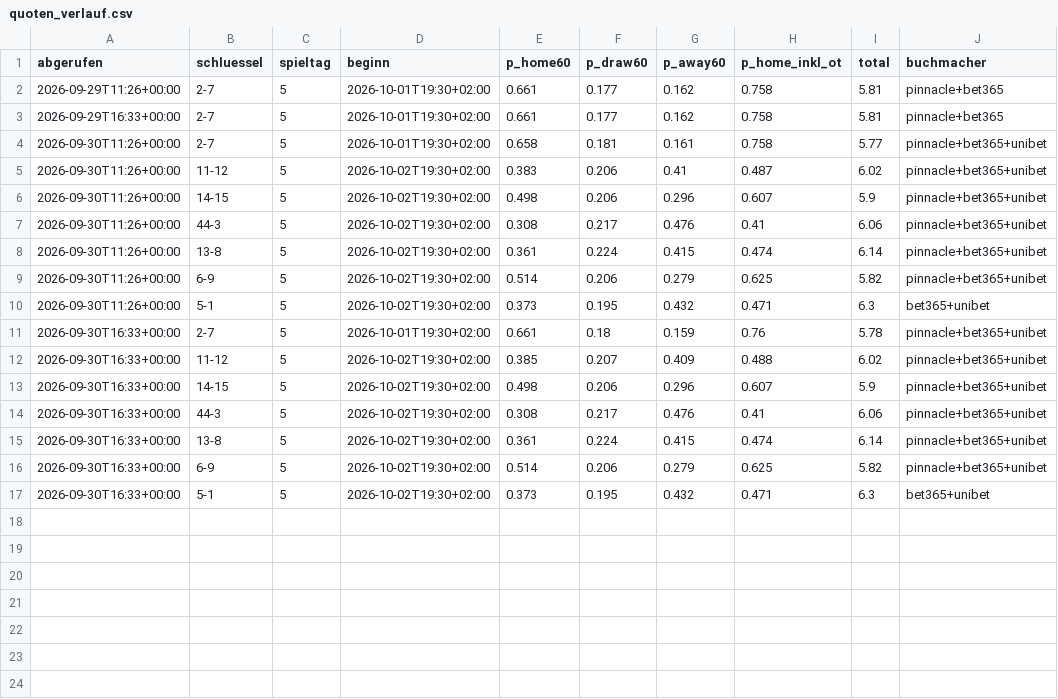
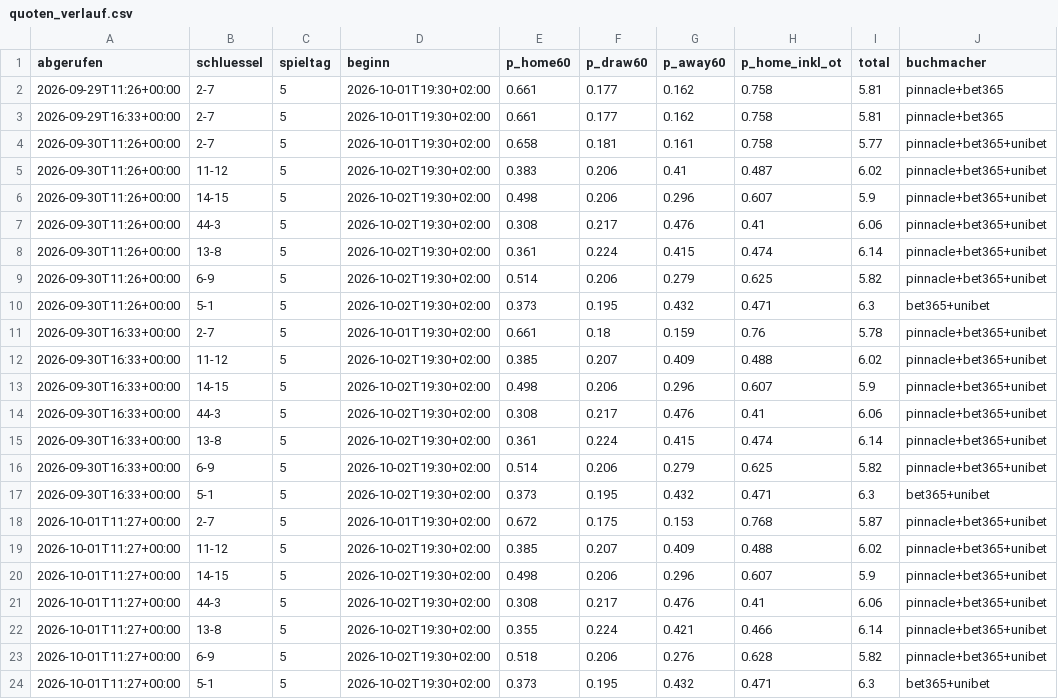
Before and after one commit to machi239/del-fantasy, a CSV file: data/quoten_verlauf.csv, drawn as a sheet.

```diff
--- a/data/quoten_verlauf.csv
+++ b/data/quoten_verlauf.csv
@@ -17 +17,8 @@ abgerufen,schluessel,spieltag,beginn,p_home60,p_draw60,p_away60,p_home_inkl_ot,t
 2026-09-30T16:33+00:00,5-1,5,2026-10-02T19:30+02:00,0.373,0.195,0.432,0.471,6.3,bet365+unibet
+2026-10-01T11:27+00:00,2-7,5,2026-10-01T19:30+02:00,0.672,0.175,0.153,0.768,5.87,pinnacle+bet365+unibet
+2026-10-01T11:27+00:00,11-12,5,2026-10-02T19:30+02:00,0.385,0.207,0.409,0.488,6.02,pinnacle+bet365+unibet
+2026-10-01T11:27+00:00,14-15,5,2026-10-02T19:30+02:00,0.498,0.206,0.296,0.607,5.9,pinnacle+bet365+unibet
+2026-10-01T11:27+00:00,44-3,5,2026-10-02T19:30+02:00,0.308,0.217,0.476,0.41,6.06,pinnacle+bet365+unibet
+2026-10-01T11:27+00:00,13-8,5,2026-10-02T19:30+02:00,0.355,0.224,0.421,0.466,6.14,pinnacle+bet365+unibet
+2026-10-01T11:27+00:00,6-9,5,2026-10-02T19:30+02:00,0.518,0.206,0.276,0.628,5.82,pinnacle+bet365+unibet
+2026-10-01T11:27+00:00,5-1,5,2026-10-02T19:30+02:00,0.373,0.195,0.432,0.471,6.3,bet365+unibet
```
Also changed, not shown: 1 other file.
